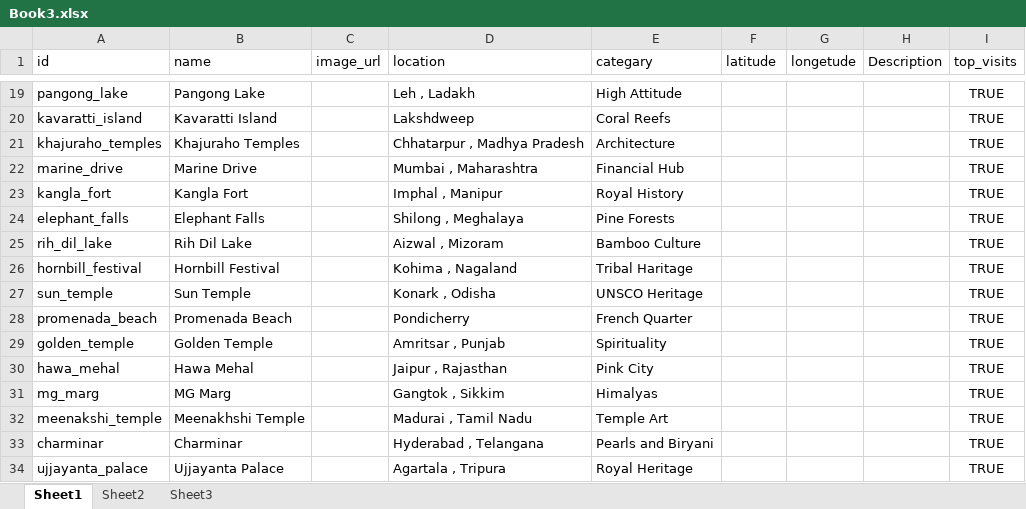
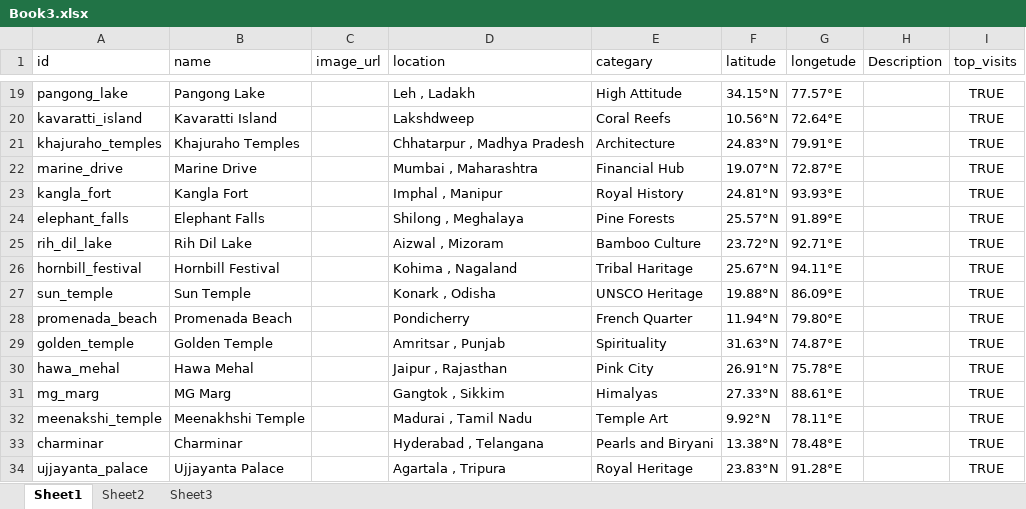
Before and after one commit to YASHRAWAT-1611/Desi-Way, an Excel workbook: Data/Book3.xlsx, sheet Sheet1, drawn as a sheet; only a part is shown, gaps mark what is left out; values as stored, in another font and other column widths than the file's, no borders; the diff covers the shown part only; the diff names each change by its address in the sheet, - before the commit and + after, or states it on an @@ line.

```diff
--- a/Data/Book3.xlsx (sheet Sheet1)
+++ b/Data/Book3.xlsx (sheet Sheet1)
-F19 (latitude): (empty)
+F19 (latitude): 34.15°N
-G19 (longetude): (empty)
+G19 (longetude): 77.57°E
-F20 (latitude): (empty)
+F20 (latitude): 10.56°N
-G20 (longetude): (empty)
+G20 (longetude): 72.64°E
-F21 (latitude): (empty)
+F21 (latitude): 24.83°N
-G21 (longetude): (empty)
+G21 (longetude): 79.91°E
-F22 (latitude): (empty)
+F22 (latitude): 19.07°N
-G22 (longetude): (empty)
+G22 (longetude): 72.87°E
-F23 (latitude): (empty)
+F23 (latitude): 24.81°N
-G23 (longetude): (empty)
+G23 (longetude): 93.93°E
-F24 (latitude): (empty)
+F24 (latitude): 25.57°N
-G24 (longetude): (empty)
+G24 (longetude): 91.89°E
-F25 (latitude): (empty)
+F25 (latitude): 23.72°N
-G25 (longetude): (empty)
+G25 (longetude): 92.71°E
-F26 (latitude): (empty)
+F26 (latitude): 25.67°N
-G26 (longetude): (empty)
+G26 (longetude): 94.11°E
-F27 (latitude): (empty)
+F27 (latitude): 19.88°N
-G27 (longetude): (empty)
+G27 (longetude): 86.09°E
-F28 (latitude): (empty)
+F28 (latitude): 11.94°N
-G28 (longetude): (empty)
+G28 (longetude): 79.80°E
-F29 (latitude): (empty)
+F29 (latitude): 31.63°N
-G29 (longetude): (empty)
+G29 (longetude): 74.87°E
-F30 (latitude): (empty)
+F30 (latitude): 26.91°N
-G30 (longetude): (empty)
+G30 (longetude): 75.78°E
-F31 (latitude): (empty)
+F31 (latitude): 27.33°N
-G31 (longetude): (empty)
+G31 (longetude): 88.61°E
-F32 (latitude): (empty)
+F32 (latitude): 9.92°N
-G32 (longetude): (empty)
+G32 (longetude): 78.11°E
-F33 (latitude): (empty)
+F33 (latitude): 13.38°N
-G33 (longetude): (empty)
+G33 (longetude): 78.48°E
-F34 (latitude): (empty)
+F34 (latitude): 23.83°N
-G34 (longetude): (empty)
+G34 (longetude): 91.28°E
```
Also changed, not shown: 38 edited cells elsewhere in this sheet.
